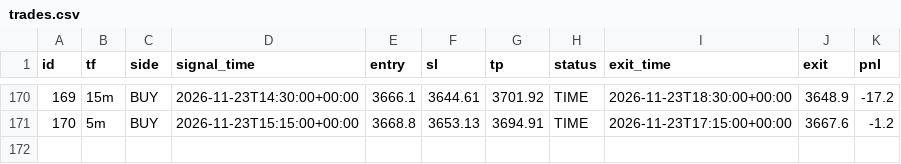
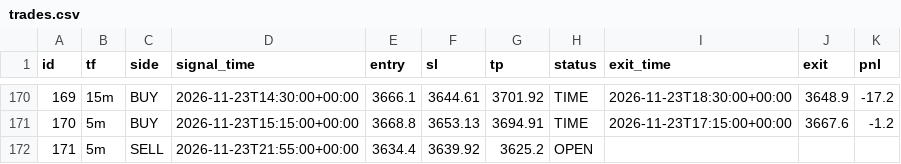
Before and after one commit to wasmehari-lang/-, a CSV file: trades.csv, drawn as a sheet; only a part is shown, gaps mark what is left out; the diff names each change by its address in the sheet, - before the commit and + after, or states it on an @@ line.

Commit message:
update trades

```diff
--- a/trades.csv
+++ b/trades.csv
+row 172: 171 | 5m | SELL | 2026-11-23T21:55:00+00:00 | 3634.4 | 3639.92 | 3625.2 | OPEN
```
